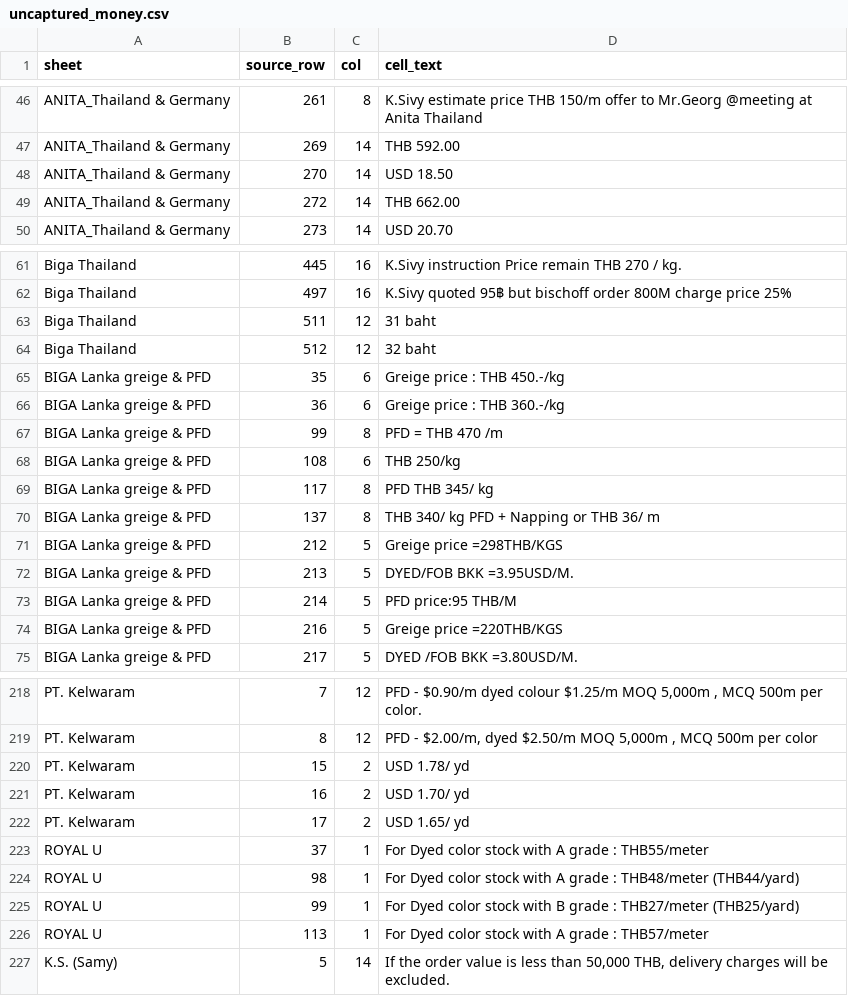
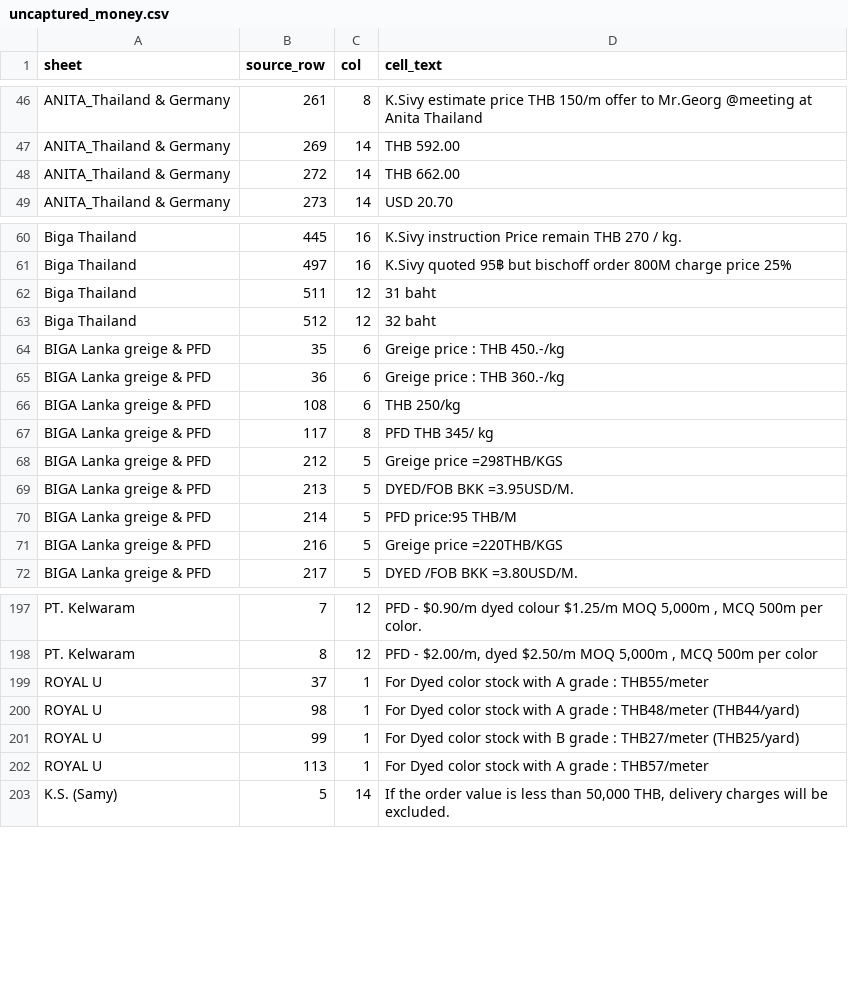
Before and after one commit to gemmaknits/Eschler, a CSV file: WEBSITES/so_price_list/to_excel/uncaptured_money.csv, drawn as a sheet; only a part is shown, gaps mark what is left out; the diff covers the shown part only.

```diff
--- a/WEBSITES/so_price_list/to_excel/uncaptured_money.csv
+++ b/WEBSITES/so_price_list/to_excel/uncaptured_money.csv
@@ -47,3 +47,2 @@
 "ANITA_Thailand & Germany ",269,14,"THB 592.00"
-"ANITA_Thailand & Germany ",270,14,"USD 18.50"
 "ANITA_Thailand & Germany ",272,14,"THB 662.00"
@@ -66,6 +65,4 @@
 "BIGA Lanka greige & PFD ",36,6,"Greige price :  THB 360.-/kg"
-"BIGA Lanka greige & PFD ",99,8,"PFD = THB 470 /m"
 "BIGA Lanka greige & PFD ",108,6,"THB 250/kg"
 "BIGA Lanka greige & PFD ",117,8,"PFD THB 345/ kg"
-"BIGA Lanka greige & PFD ",137,8,"THB 340/ kg PFD + Napping or THB 36/ m"
 "BIGA Lanka greige & PFD ",212,5,"Greige price  =298THB/KGS"
@@ -219,5 +198,2 @@
 "PT. Kelwaram",8,12,"PFD - $2.00/m, dyed $2.50/m MOQ 5,000m , MCQ 500m per color"
-"PT. Kelwaram",15,2,"USD 1.78/ yd"
-"PT. Kelwaram",16,2,"USD 1.70/ yd"
-"PT. Kelwaram",17,2,"USD 1.65/ yd"
 "ROYAL U",37,1,"For Dyed color stock with A grade : THB55/meter"
```
Also changed, not shown: 18 removed rows elsewhere in this file, 4 other files.
